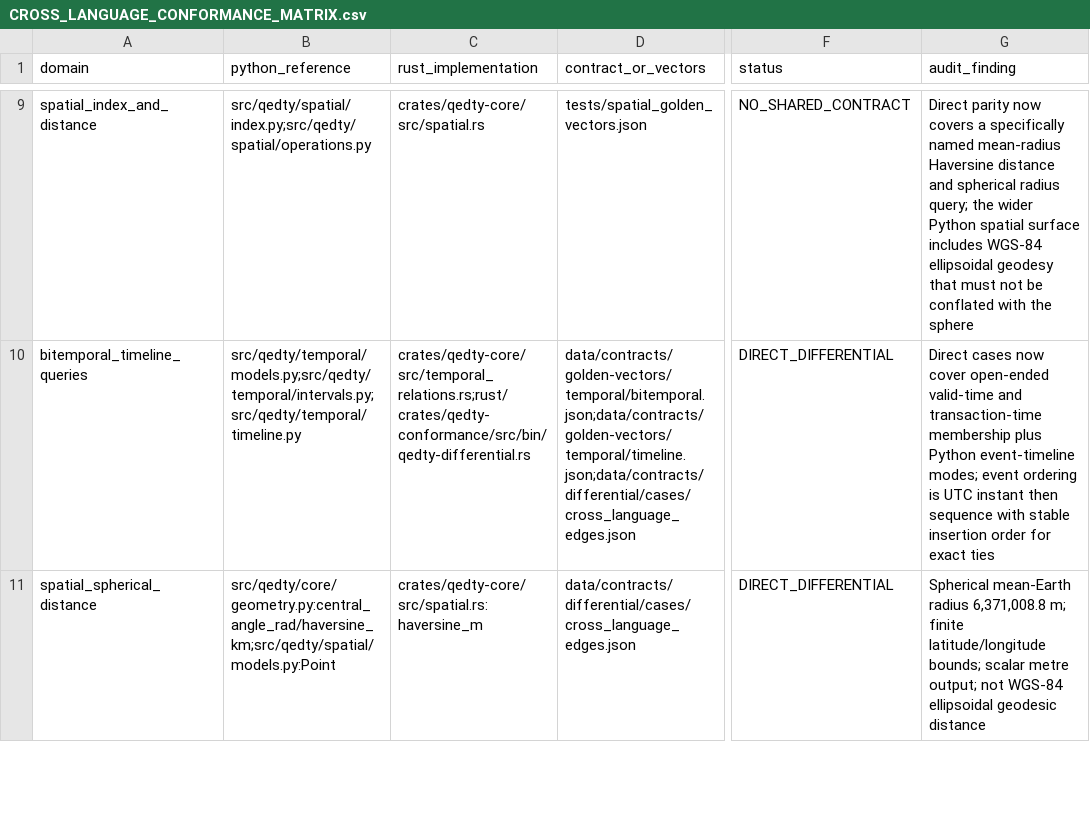
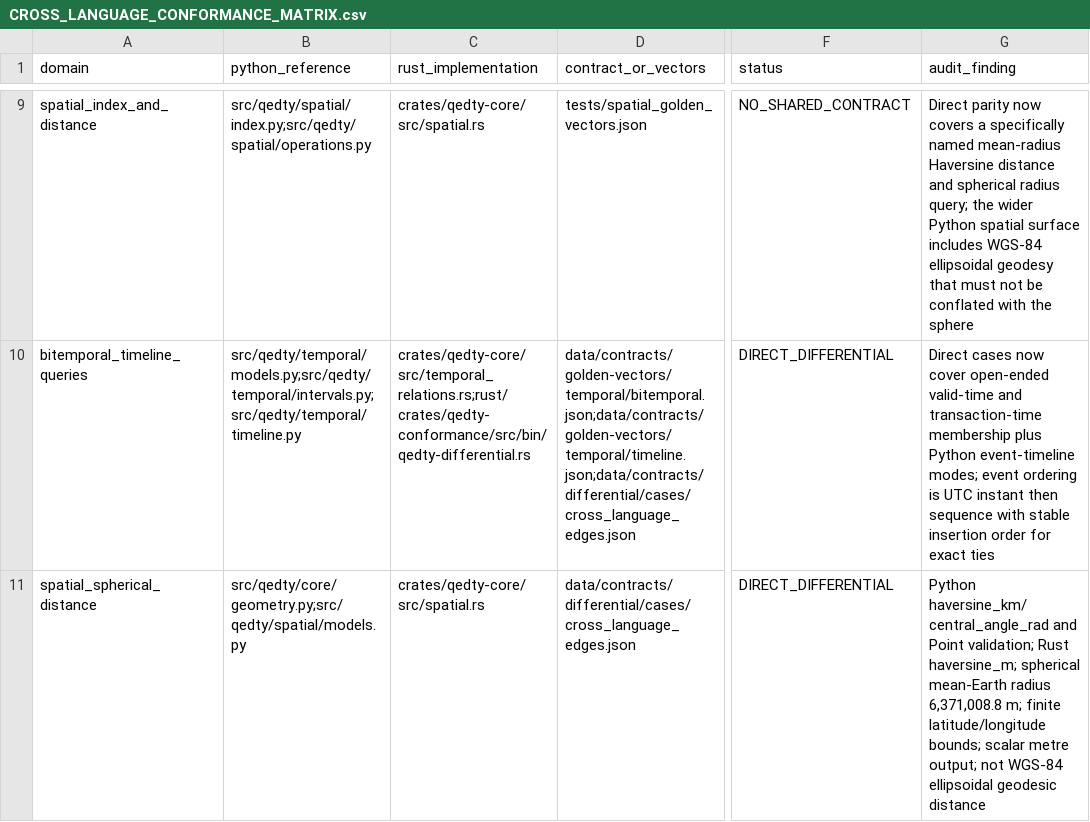
Before and after one commit to shan-005/QEDTY, a CSV file: docs/engineering/CROSS_LANGUAGE_CONFORMANCE_MATRIX.csv, drawn as a sheet; only a part is shown, gaps mark what is left out; the diff covers the shown part only; the diff names each change by its address in the sheet, - before the commit and + after, or states it on an @@ line.

Commit message:
docs: fix spatial conformance matrix source paths

```diff
--- a/docs/engineering/CROSS_LANGUAGE_CONFORMANCE_MATRIX.csv
+++ b/docs/engineering/CROSS_LANGUAGE_CONFORMANCE_MATRIX.csv
-B11 (python_reference): src/qedty/core/geometry.py:central_angle_rad/haversine_km;src/qedty/spatial/models.py:Point
+B11 (python_reference): src/qedty/core/geometry.py;src/qedty/spatial/models.py
-C11 (rust_implementation): crates/qedty-core/src/spatial.rs:haversine_m
+C11 (rust_implementation): crates/qedty-core/src/spatial.rs
-G11 (audit_finding): Spherical mean-Earth radius…
+G11 (audit_finding): Python haversine_km/central_angle_rad and Point validation; Rust haversine_m; spherical mean-Earth radius…
```
Also changed, not shown: 4 edited cells elsewhere in this file.
